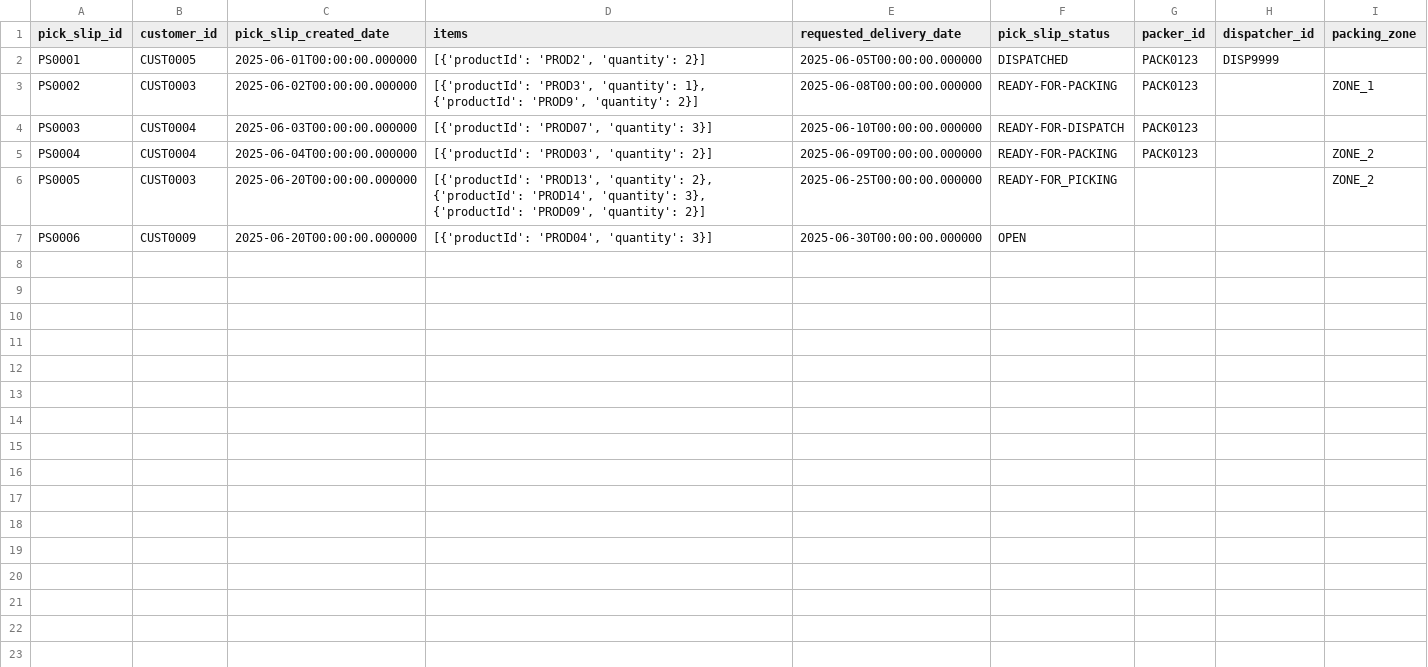
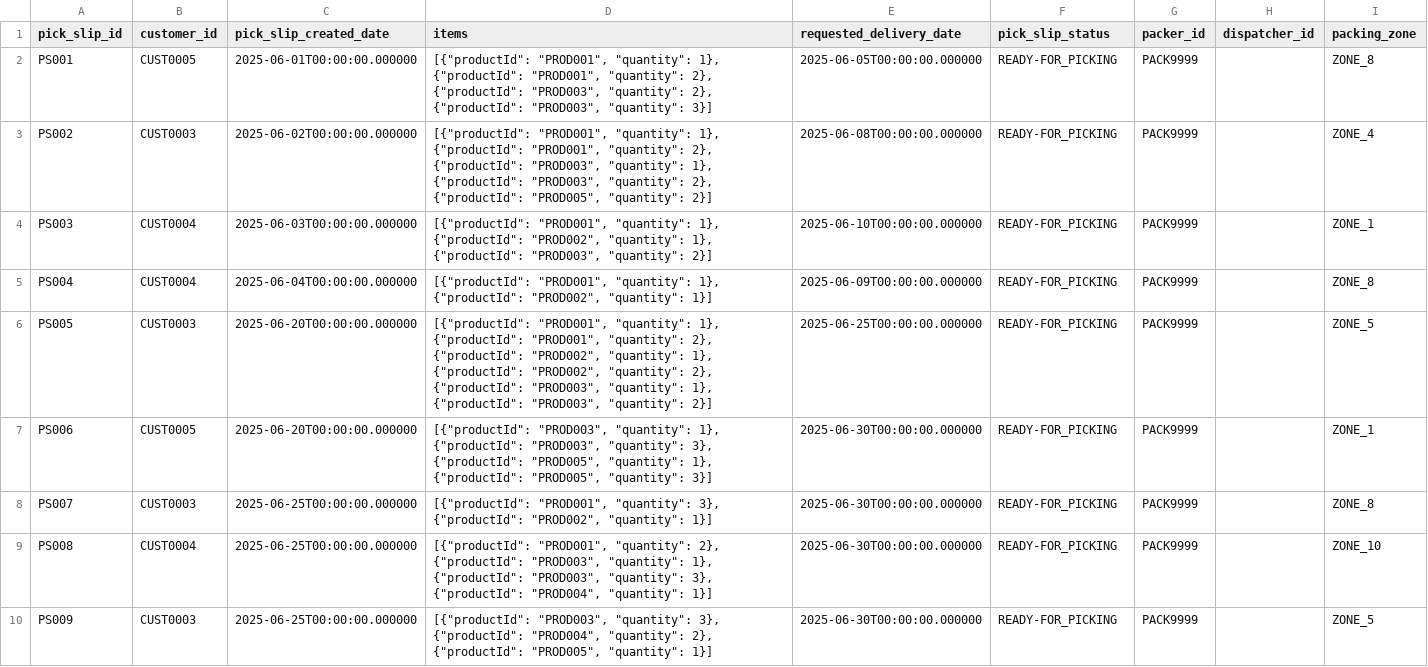
Before and after one commit to cargoops/backend, a CSV file: data/PickSlips.csv, drawn as a sheet.

```diff
--- a/data/PickSlips.csv
+++ b/data/PickSlips.csv
@@ -1,7 +1,10 @@
 pick_slip_id,customer_id,pick_slip_created_date,items,requested_delivery_date,pick_slip_status,packer_id,dispatcher_id,packing_zone
-PS0001,CUST0005,2025-06-01T00:00:00.000000,"[{'productId': 'PROD2', 'quantity': 2}]",2025-06-05T00:00:00.000000,DISPATCHED,PACK0123,DISP9999,
-PS0002,CUST0003,2025-06-02T00:00:00.000000,"[{'productId': 'PROD3', 'quantity': 1}, {'productId': 'PROD9', 'quantity': 2}]",2025-06-08T00:00:00.000000,READY-FOR-PACKING,PACK0123,,ZONE_1
-PS0003,CUST0004,2025-06-03T00:00:00.000000,"[{'productId': 'PROD07', 'quantity': 3}]",2025-06-10T00:00:00.000000,READY-FOR-DISPATCH,PACK0123,,
-PS0004,CUST0004,2025-06-04T00:00:00.000000,"[{'productId': 'PROD03', 'quantity': 2}]",2025-06-09T00:00:00.000000,READY-FOR-PACKING,PACK0123,,ZONE_2
-PS0005,CUST0003,2025-06-20T00:00:00.000000,"[{'productId': 'PROD13', 'quantity': 2}, {'productId': 'PROD14', 'quantity': 3}, {'productId': 'PROD09', 'quantity': 2}]",2025-06-25T00:00:00.000000,READY-FOR_PICKING,,,ZONE_2
-PS0006,CUST0009,2025-06-20T00:00:00.000000,"[{'productId': 'PROD04', 'quantity': 3}]",2025-06-30T00:00:00.000000,OPEN,,,
+PS001,CUST0005,2025-06-01T00:00:00.000000,"[{""productId"": ""PROD001"", ""quantity"": 1}, {""productId"": ""PROD001"", ""quantity"": 2}, {""productId"": ""PROD003"", ""quantity"": 2}, {""productId"": ""PROD003"", ""quantity"": 3}]",2025-06-05T00:00:00.000000,READY-FOR_PICKING,PACK9999,,ZONE_8
+PS002,CUST0003,2025-06-02T00:00:00.000000,"[{""productId"": ""PROD001"", ""quantity"": 1}, {""productId"": ""PROD001"", ""quantity"": 2}, {""productId"": ""PROD003"", ""quantity"": 1}, {""productId"": ""PROD003"", ""quantity"": 2}, {""productId"": ""PROD005"", ""quantity"": 2}]",2025-06-08T00:00:00.000000,READY-FOR_PICKING,PACK9999,,ZONE_4
+PS003,CUST0004,2025-06-03T00:00:00.000000,"[{""productId"": ""PROD001"", ""quantity"": 1}, {""productId"": ""PROD002"", ""quantity"": 1}, {""productId"": ""PROD003"", ""quantity"": 2}]",2025-06-10T00:00:00.000000,READY-FOR_PICKING,PACK9999,,ZONE_1
+PS004,CUST0004,2025-06-04T00:00:00.000000,"[{""productId"": ""PROD001"", ""quantity"": 1}, {""productId"": ""PROD002"", ""quantity"": 1}]",2025-06-09T00:00:00.000000,READY-FOR_PICKING,PACK9999,,ZONE_8
+PS005,CUST0003,2025-06-20T00:00:00.000000,"[{""productId"": ""PROD001"", ""quantity"": 1}, {""productId"": ""PROD001"", ""quantity"": 2}, {""productId"": ""PROD002"", ""quantity"": 1}, {""productId"": ""PROD002"", ""quantity"": 2}, {""productId"": ""PROD003"", ""quantity"": 1}, {""productId"": ""PROD003"", ""quantity"": 2}]",2025-06-25T00:00:00.000000,READY-FOR_PICKING,PACK9999,,ZONE_5
+PS006,CUST0005,2025-06-20T00:00:00.000000,"[{""productId"": ""PROD003"", ""quantity"": 1}, {""productId"": ""PROD003"", ""quantity"": 3}, {""productId"": ""PROD005"", ""quantity"": 1}, {""productId"": ""PROD005"", ""quantity"": 3}]",2025-06-30T00:00:00.000000,READY-FOR_PICKING,PACK9999,,ZONE_1
+PS007,CUST0003,2025-06-25T00:00:00.000000,"[{""productId"": ""PROD001"", ""quantity"": 3}, {""productId"": ""PROD002"", ""quantity"": 1}]",2025-06-30T00:00:00.000000,READY-FOR_PICKING,PACK9999,,ZONE_8
+PS008,CUST0004,2025-06-25T00:00:00.000000,"[{""productId"": ""PROD001"", ""quantity"": 2}, {""productId"": ""PROD003"", ""quantity"": 1}, {""productId"": ""PROD003"", ""quantity"": 3}, {""productId"": ""PROD004"", ""quantity"": 1}]",2025-06-30T00:00:00.000000,READY-FOR_PICKING,PACK9999,,ZONE_10
+PS009,CUST0003,2025-06-25T00:00:00.000000,"[{""productId"": ""PROD003"", ""quantity"": 3}, {""productId"": ""PROD004"", ""quantity"": 2}, {""productId"": ""PROD005"", ""quantity"": 1}]",2025-06-30T00:00:00.000000,READY-FOR_PICKING,PACK9999,,ZONE_5
```
Also changed, not shown: data/Packages.csv, data/PickOrders.csv, 4 other files.
